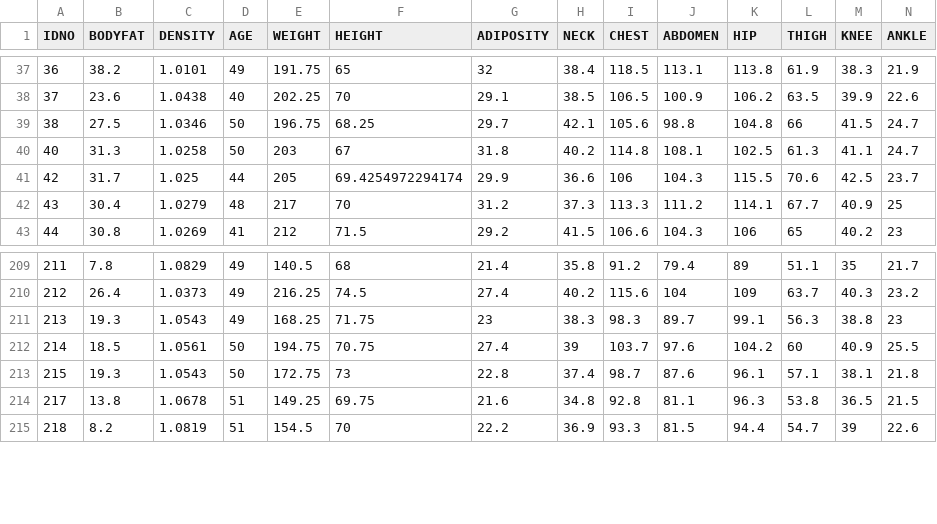
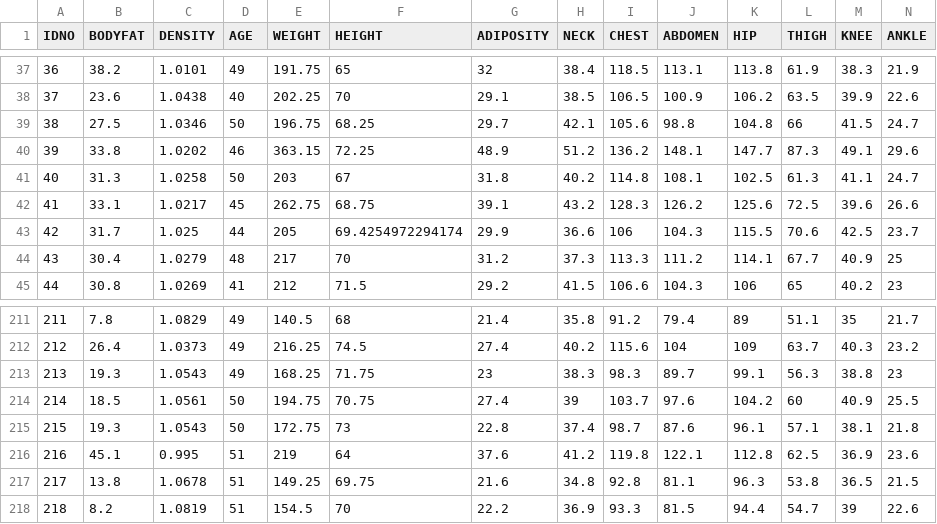
Before and after one commit to heitinamoranika/Module_2, a CSV file: Data/CleanData.csv, drawn as a sheet; only a part is shown, gaps mark what is left out; rows hold the shown columns only; the diff names each change by its address in the sheet, - before the commit and + after, or states it on an @@ line.

```diff
--- a/Data/CleanData.csv
+++ b/Data/CleanData.csv
+row 40: 39 | 33.8 | 1.0202 | 46 | 363.15 | 72.25 | 48.9 | 51.2 | 136.2 | 148.1 | 147.7 | 87.3 | 49.1 | 29.6
+row 42: 41 | 33.1 | 1.0217 | 45 | 262.75 | 68.75 | 39.1 | 43.2 | 128.3 | 126.2 | 125.6 | 72.5 | 39.6 | 26.6
+row 216: 216 | 45.1 | 0.995 | 51 | 219 | 64 | 37.6 | 41.2 | 119.8 | 122.1 | 112.8 | 62.5 | 36.9 | 23.6
```
Also changed, not shown: 42 other files.
